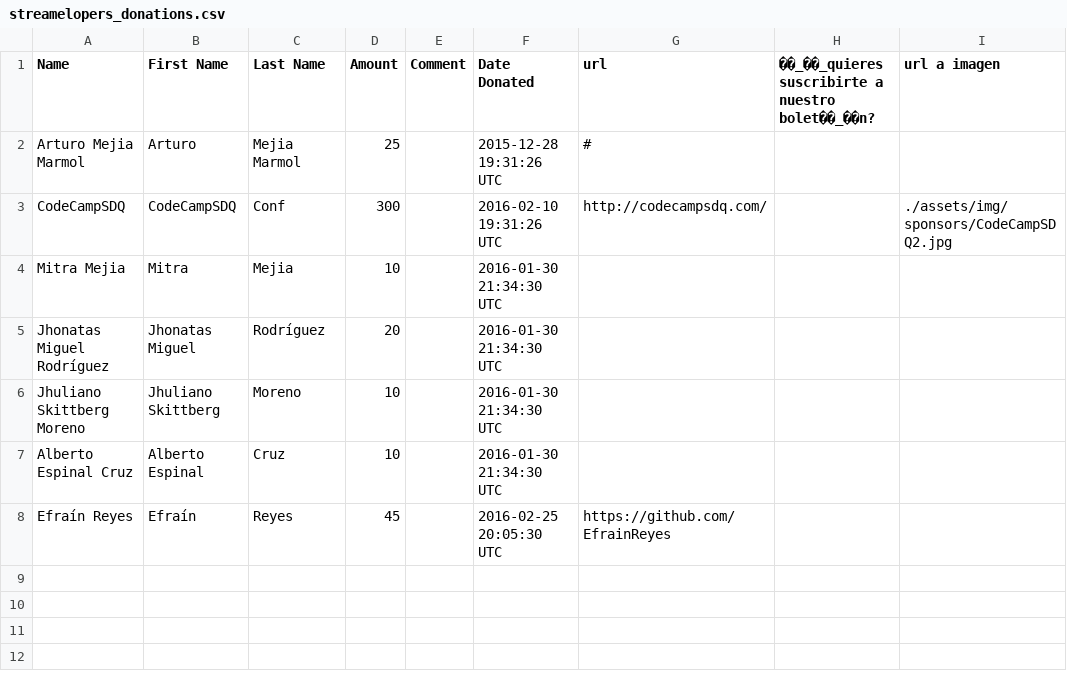
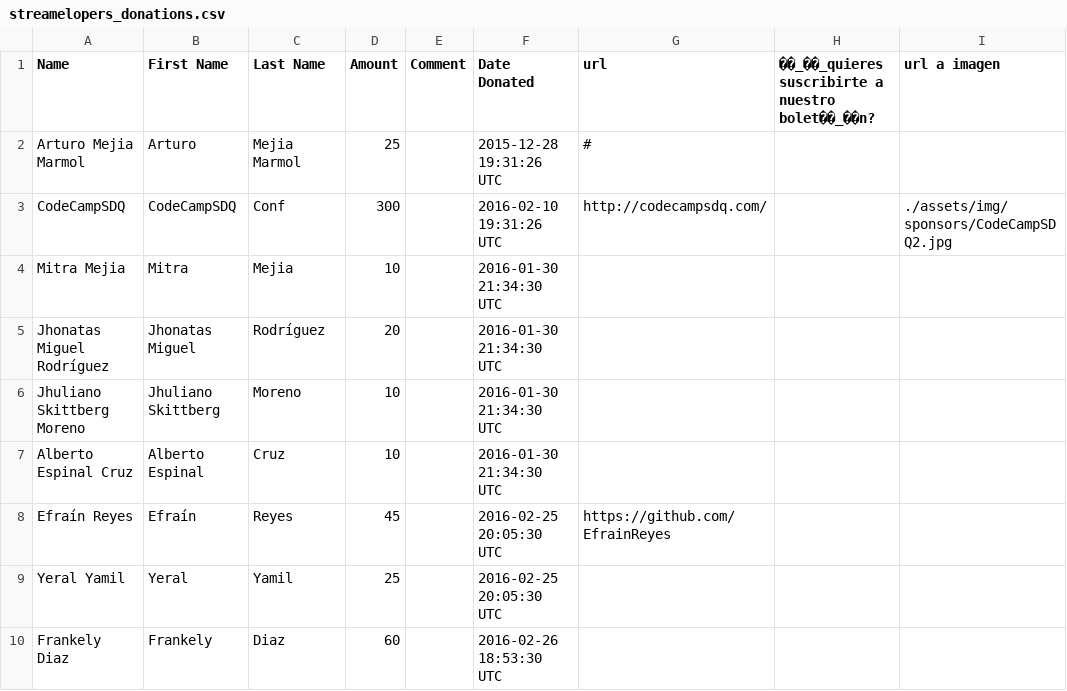
Before and after one commit to eatskolnikov/streamelopers, a CSV file: src/streamelopers_donations.csv, drawn as a sheet.

```diff
--- a/src/streamelopers_donations.csv
+++ b/src/streamelopers_donations.csv
@@ -8 +8,3 @@ Alberto Espinal Cruz,Alberto Espinal,Cruz,10,,2016-01-30 21:34:30 UTC,,,
 Efraín Reyes,Efraín,Reyes,45,,2016-02-25 20:05:30 UTC,https://github.com/EfrainReyes,,
+Yeral Yamil,Yeral,Yamil,25,,2016-02-25 20:05:30 UTC,,,
+Frankely Diaz,Frankely,Diaz,60,,2016-02-26 18:53:30 UTC,,,
```
Also changed, not shown: 3 other files.
